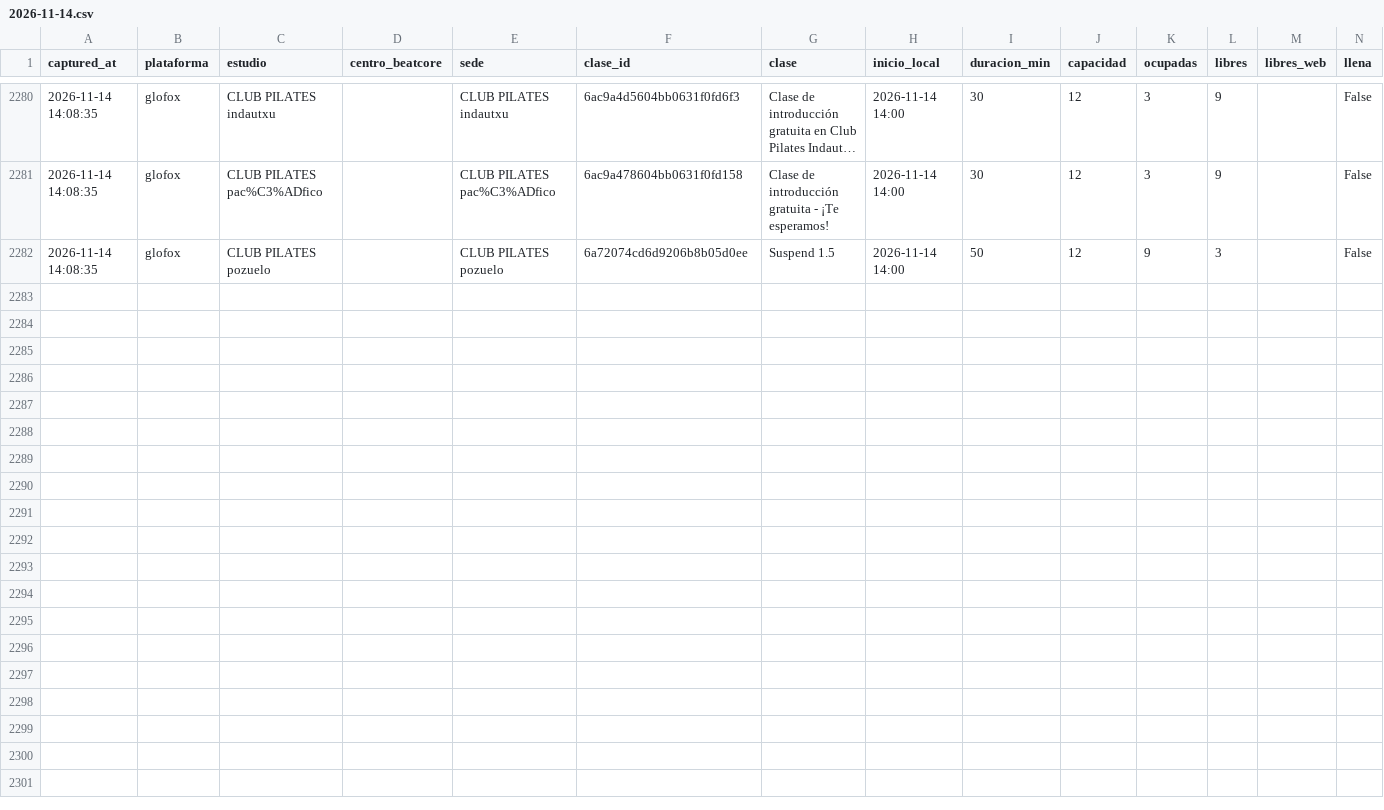
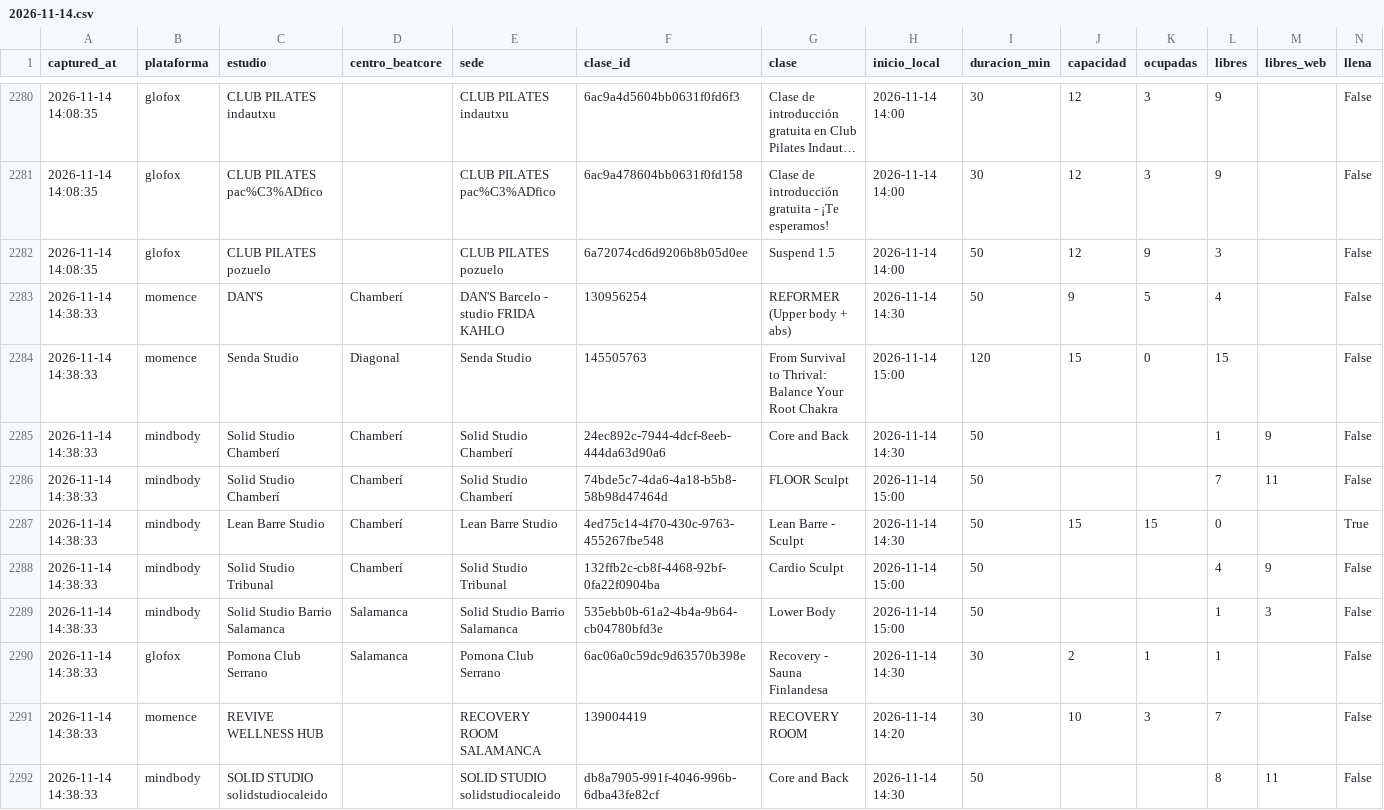
Before and after one commit to fedeloap/ocupacion-beatcore, a CSV file: data/2026-11-14.csv, drawn as a sheet; only a part is shown, gaps mark what is left out; long unchanged cells end in …; rows hold the shown columns only; the diff names each change by its address in the sheet, - before the commit and + after, or states it on an @@ line.

```diff
--- a/data/2026-11-14.csv
+++ b/data/2026-11-14.csv
+row 2283: 2026-11-14 14:38:33 | momence | DAN'S | Chamberí | DAN'S Barcelo - studio FRIDA KAHLO | 130956254 | REFORMER (Upper body + abs) | 2026-11-14 14:30 | 50 | 9 | 5 | 4 |  | False
+row 2284: 2026-11-14 14:38:33 | momence | Senda Studio | Diagonal | Senda Studio | 145505763 | From Survival to Thrival: Balance Your Root Chakra | 2026-11-14 15:00 | 120 | 15 | 0 | 15 |  | False
+row 2285: 2026-11-14 14:38:33 | mindbody | Solid Studio Chamberí | Chamberí | Solid Studio Chamberí | 24ec892c-7944-4dcf-8eeb-444da63d90a6 | Core and Back | 2026-11-14 14:30 | 50 |  |  | 1 | 9 | False
+row 2286: 2026-11-14 14:38:33 | mindbody | Solid Studio Chamberí | Chamberí | Solid Studio Chamberí | 74bde5c7-4da6-4a18-b5b8-58b98d47464d | FLOOR Sculpt | 2026-11-14 15:00 | 50 |  |  | 7 | 11 | False
+row 2287: 2026-11-14 14:38:33 | mindbody | Lean Barre Studio | Chamberí | Lean Barre Studio | 4ed75c14-4f70-430c-9763-455267fbe548 | Lean Barre - Sculpt | 2026-11-14 14:30 | 50 | 15 | 15 | 0 |  | True
+row 2288: 2026-11-14 14:38:33 | mindbody | Solid Studio Tribunal | Chamberí | Solid Studio Tribunal | 132ffb2c-cb8f-4468-92bf-0fa22f0904ba | Cardio Sculpt | 2026-11-14 15:00 | 50 |  |  | 4 | 9 | False
+row 2289: 2026-11-14 14:38:33 | mindbody | Solid Studio Barrio Salamanca | Salamanca | Solid Studio Barrio Salamanca | 535ebb0b-61a2-4b4a-9b64-cb04780bfd3e | Lower Body | 2026-11-14 15:00 | 50 |  |  | 1 | 3 | False
+row 2290: 2026-11-14 14:38:33 | glofox | Pomona Club Serrano | Salamanca | Pomona Club Serrano | 6ac06a0c59dc9d63570b398e | Recovery - Sauna Finlandesa | 2026-11-14 14:30 | 30 | 2 | 1 | 1 |  | False
+row 2291: 2026-11-14 14:38:33 | momence | REVIVE WELLNESS HUB |  | RECOVERY ROOM SALAMANCA | 139004419 | RECOVERY ROOM | 2026-11-14 14:20 | 30 | 10 | 3 | 7 |  | False
+row 2292: 2026-11-14 14:38:33 | mindbody | SOLID STUDIO solidstudiocaleido |  | SOLID STUDIO solidstudiocaleido | db8a7905-991f-4046-996b-6dba43fe82cf | Core and Back | 2026-11-14 14:30 | 50 |  |  | 8 | 11 | False
```
Also changed, not shown: 1 other file.
